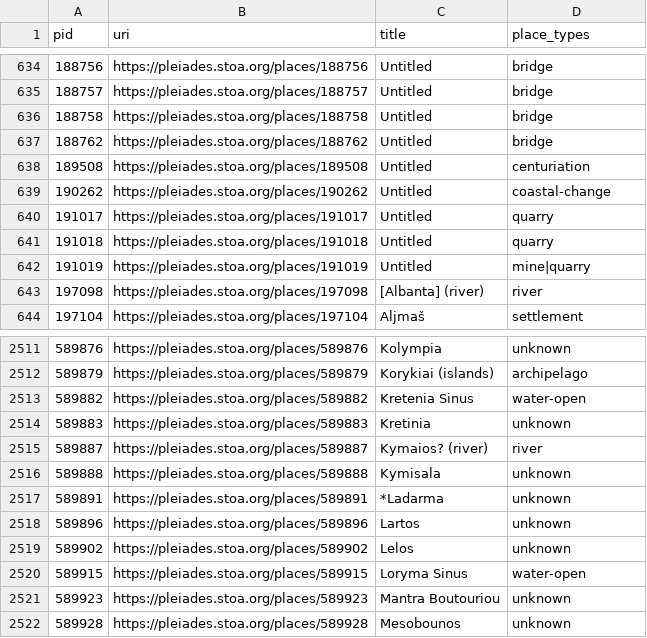
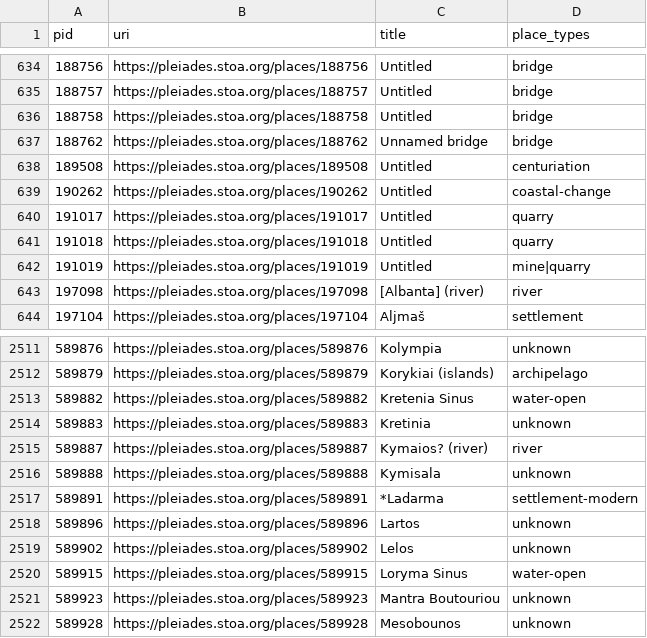
Before and after one commit to isawnyu/pleiades.datasets, a CSV file: data/data_quality/rough_not_unlocated.csv, drawn as a sheet; only a part is shown, gaps mark what is left out.

```diff
--- a/data/data_quality/rough_not_unlocated.csv
+++ b/data/data_quality/rough_not_unlocated.csv
@@ -636,3 +636,3 @@ pid,uri,title,place_types
 188758,https://pleiades.stoa.org/places/188758,Untitled,bridge
-188762,https://pleiades.stoa.org/places/188762,Untitled,bridge
+188762,https://pleiades.stoa.org/places/188762,Unnamed bridge,bridge
 189508,https://pleiades.stoa.org/places/189508,Untitled,centuriation
@@ -2516,3 +2516,3 @@ pid,uri,title,place_types
 589888,https://pleiades.stoa.org/places/589888,Kymisala,unknown
-589891,https://pleiades.stoa.org/places/589891,*Ladarma,unknown
+589891,https://pleiades.stoa.org/places/589891,*Ladarma,settlement-modern
 589896,https://pleiades.stoa.org/places/589896,Lartos,unknown
```
Also changed, not shown: data/data_quality/bad_place_type.csv, 2 other files.
